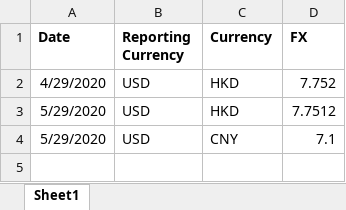
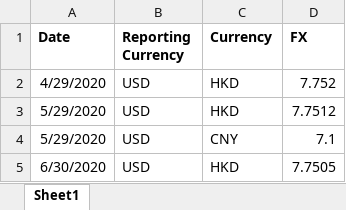
Before and after one commit to ZhangSteven/risk_report, an Excel workbook: FX.xlsx, sheet Sheet1, drawn as a sheet; values as stored, in another font and other column widths than the file's, no borders; the diff names each change by its address in the sheet, - before the commit and + after, or states it on an @@ line.

```diff
--- a/FX.xlsx (sheet Sheet1)
+++ b/FX.xlsx (sheet Sheet1)
+row 5: 6/30/2020 | USD | HKD | 7.7505
```
Also changed, not shown: RatingScore.xlsx, SFC_Country.xlsx, 5 other files.
